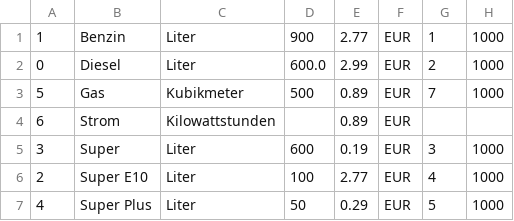
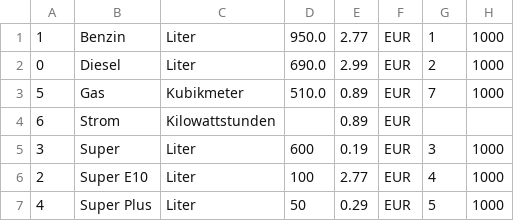
Before and after one commit to vog3lm/Gasolina, a CSV file: src/app/csv/gs_kraftstoff.csv, drawn as a sheet.

Commit message:
kraftstoff/waren buchen fix

```diff
--- a/src/app/csv/gs_kraftstoff.csv
+++ b/src/app/csv/gs_kraftstoff.csv
@@ -1,4 +1,4 @@
-"1";"Benzin";"Liter";"900";"2.77";"EUR";"1";"1000"
-"0";"Diesel";"Liter";"600.0";"2.99";"EUR";"2";"1000"
-"5";"Gas";"Kubikmeter";"500";"0.89";"EUR";"7";"1000"
+"1";"Benzin";"Liter";"950.0";"2.77";"EUR";"1";"1000"
+"0";"Diesel";"Liter";"690.0";"2.99";"EUR";"2";"1000"
+"5";"Gas";"Kubikmeter";"510.0";"0.89";"EUR";"7";"1000"
 "6";"Strom";"Kilowattstunden";"";"0.89";"EUR";"";""
```
Also changed, not shown: 12 other files.
